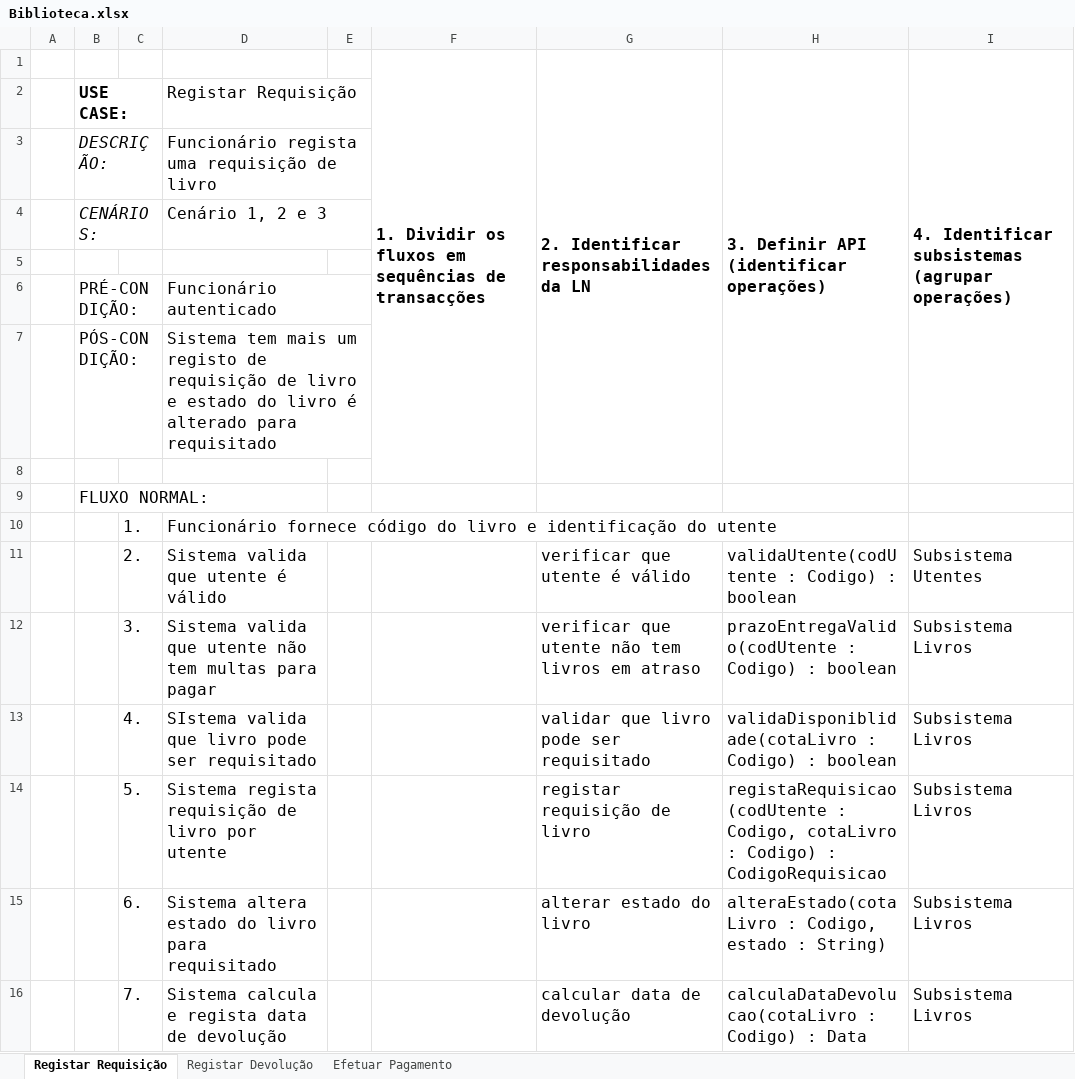
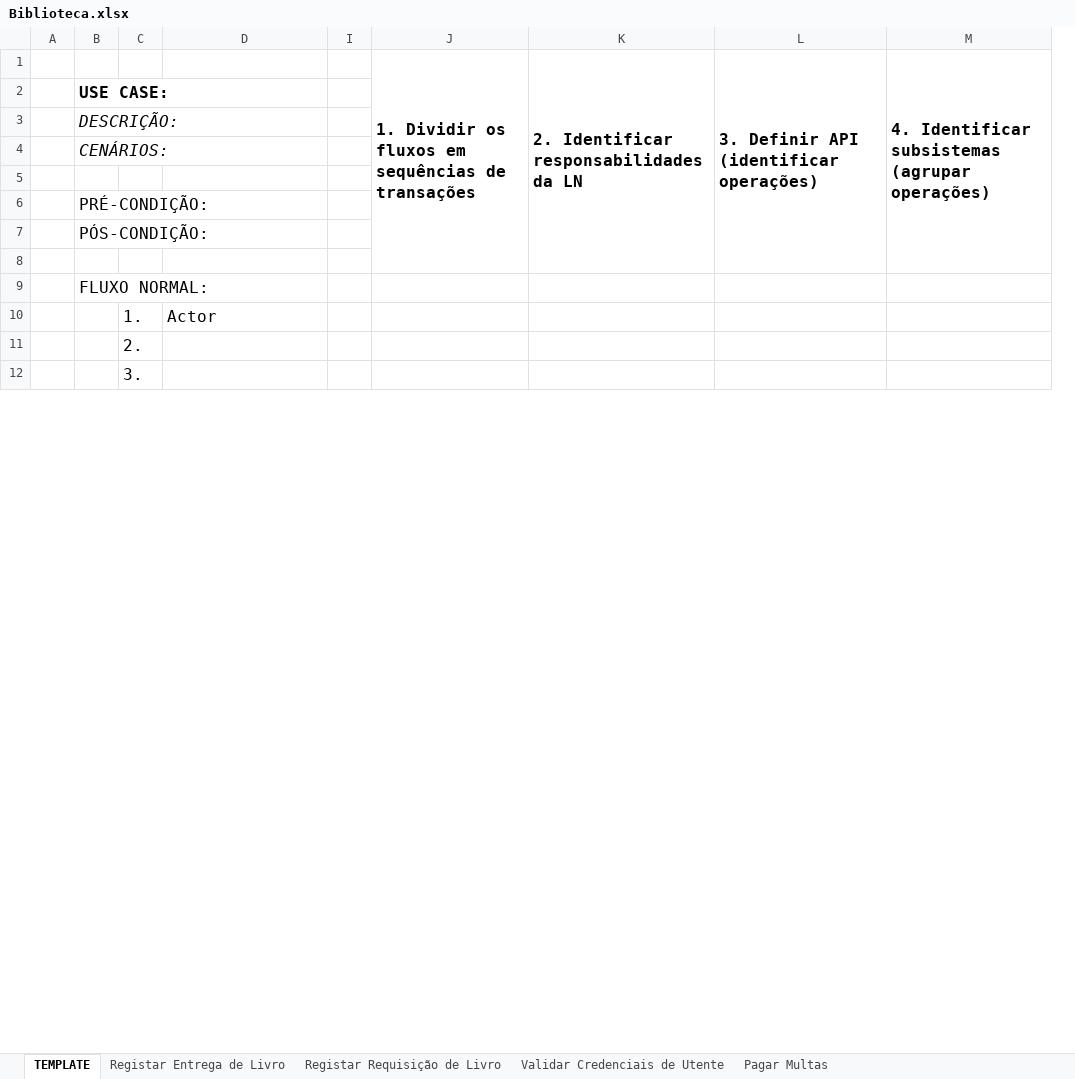
Before and after one commit to eduardo106919/DSS, an Excel workbook: fichas/ficha-04/Biblioteca.xlsx, sheet TEMPLATE, drawn as a sheet; only a part is shown; values as stored, in another font and other column widths than the file's, no borders; charts and pictures not drawn; removed rows and columns are numbered as before the commit, all else as after; the diff covers the shown part only; the diff names each change by its address in the sheet, - before the commit and + after, or states it on an @@ line.

```diff
--- a/fichas/ficha-04/Biblioteca.xlsx (sheet TEMPLATE)
+++ b/fichas/ficha-04/Biblioteca.xlsx (sheet TEMPLATE)
-sheet tab: Registar Requisição
+sheet tab: TEMPLATE
-sheet tab: Registar Devolução
+sheet tab: Registar Entrega de Livro
-sheet tab: Efetuar Pagamento
+sheet tab: Registar Requisição de Livro
+sheet tab: Validar Credenciais de Utente
+sheet tab: Pagar Multas
@@ column F hidden, row 1: 1. Dividir os fluxos em sequências de transacções @@
@@ column G hidden, rows 1-12: 2. Identificar responsabilidades da LN |  |  |  |  |  |  |  |  |  | verificar que utente é válido | verificar que utente não tem livros em atraso @@
@@ column H hidden, rows 1-12: 3. Definir API (identificar operações) |  |  |  |  |  |  |  |  |  | validaUtente(codUtente : Codigo) : boolean | prazoEntregaValido(codUtente : Codigo) : boolean @@
-column I, rows 1-12: 4. Identificar subsistemas (agrupar operações) |  |  |  |  |  |  |  |  |  | Subsistema Utentes | Subsistema Livros
+column J, row 1: 1. Dividir os fluxos em sequências de transações
+column K, row 1: 2. Identificar responsabilidades da LN
+column L, row 1: 3. Definir API (identificar operações)
+column M, row 1: 4. Identificar subsistemas (agrupar operações)
-D2: Registar Requisição
+D2: (empty)
-D3: Funcionário regista uma requisição de livro
+D3: (empty)
-D4: Cenário 1, 2 e 3
+D4: (empty)
-D6: Funcionário autenticado
+D6: (empty)
-D7: Sistema tem mais um registo de requisição de livro e estado do livro é alterado para requisitado
+D7: (empty)
-D10: Funcionário fornece código do livro e identificação do utente
+D10: Actor
-D11: Sistema valida que utente é válido
+D11: (empty)
-D12: Sistema valida que utente não tem multas para pagar
+D12: (empty)
-row 13:  |  | 4. | SIstema valida que livro pode ser requisitado |  |  | validar que livro pode ser requisitado | validaDisponiblidade(cotaLivro : Codigo) : boolean | Subsistema Livros
-row 14:  |  | 5. | Sistema regista requisição de livro por utente |  |  | registar requisição de livro | registaRequisicao(codUtente : Codigo, cotaLivro : Codigo) : CodigoRequisicao | Subsistema Livros
-row 15:  |  | 6. | Sistema altera estado do livro para requisitado |  |  | alterar estado do livro | alteraEstado(cotaLivro : Codigo, estado : String) | Subsistema Livros
-row 16:  |  | 7. | Sistema calcula e regista data de devolução |  |  | calcular data de devolução | calculaDataDevolucao(cotaLivro : Codigo) : Data | Subsistema Livros
```
Also changed, not shown: 3 added rows, 9 removed rows and 3 edited cells elsewhere in this sheet, sheet Registar Requisição de Livro, sheet Registar Entrega de Livro, hidden cells, charts or pictures, 1 other file.
